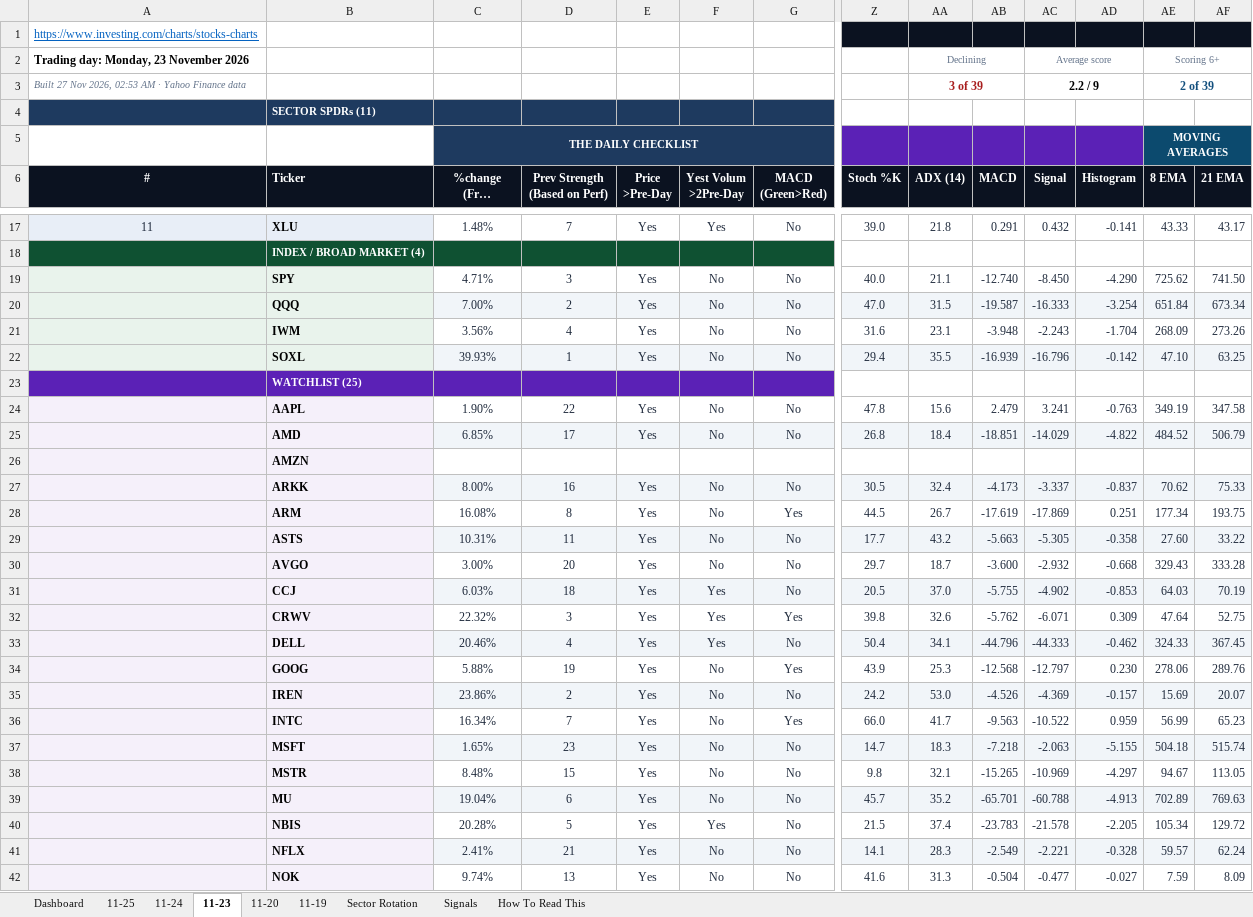
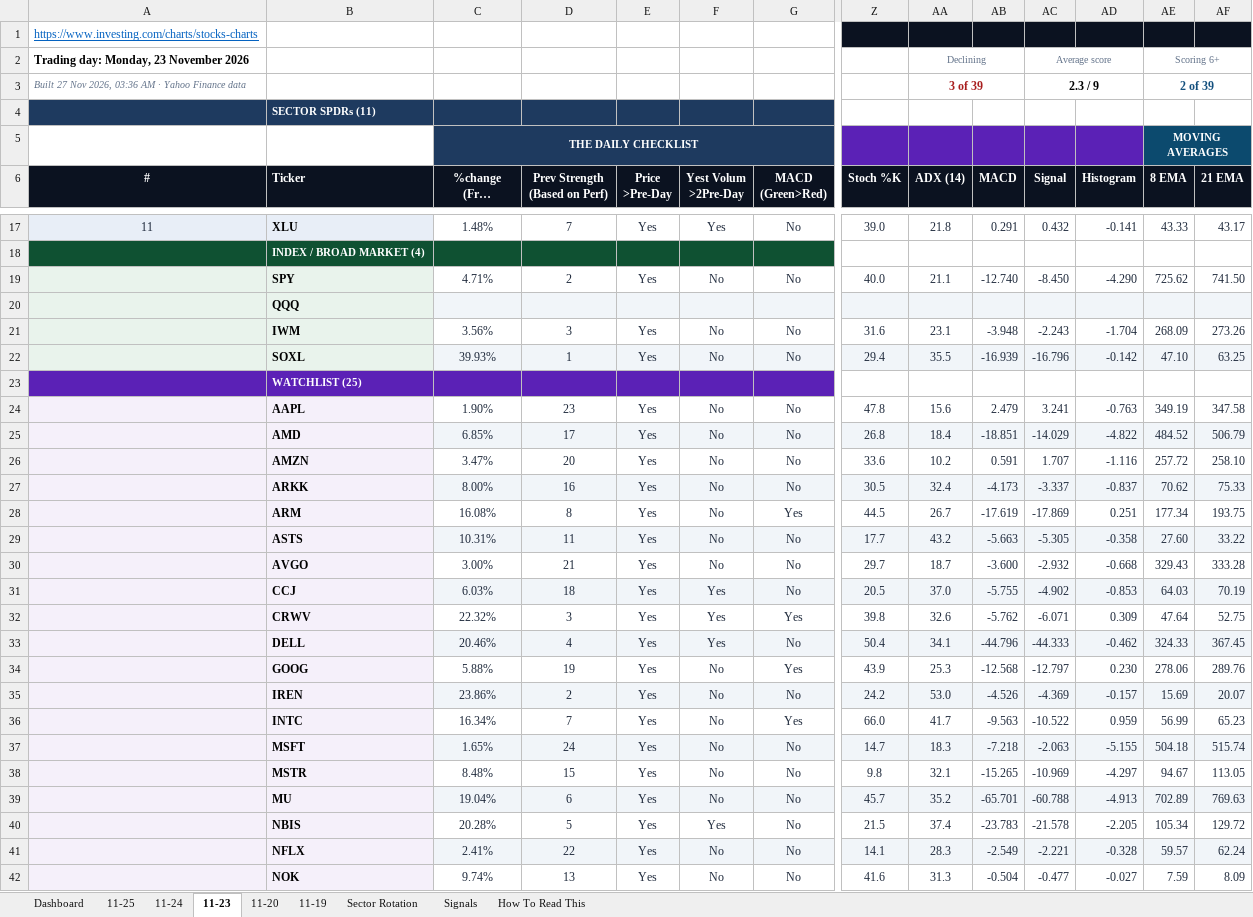
Before and after one commit to GeoWizard4645/Stock-Analysis-for-my-Grandpa, an Excel workbook: docs/data/latest.xlsx, sheet 11-23, drawn as a sheet; only a part is shown, gaps mark what is left out; long unchanged cells end in …; values as stored, in another font and other column widths than the file's, no borders; conditional formats not drawn; removed rows and columns are numbered as before the commit, all else as after; rows hold the shown columns only; the diff covers the shown part only; the diff names each change by its address in the sheet, - before the commit and + after, or states it on an @@ line.

```diff
--- a/docs/data/latest.xlsx (sheet 11-23)
+++ b/docs/data/latest.xlsx (sheet 11-23)
-A3 (#): …Nov 2026, 02:53 AM ·…
+A3 (#): …Nov 2026, 03:36 AM ·…
-AC3 (Signal): 2.2 / 9
+AC3 (Signal): 2.3 / 9
-D19 (Prev Strength (Based on Perf)): 3
+D19 (Prev Strength (Based on Perf)): 2
-row 20:  | QQQ | 7.00% | 2 | Yes | No | No | 47.0 | 31.5 | -19.587 | -16.333 | -3.254 | 651.84 | 673.34
+row 20:  | QQQ
-D21 (Prev Strength (Based on Perf)): 4
+D21 (Prev Strength (Based on Perf)): 3
-D24 (Prev Strength (Based on Perf)): 22
+D24 (Prev Strength (Based on Perf)): 23
-row 26:  | AMZN
+row 26:  | AMZN | 3.47% | 20 | Yes | No | No | 33.6 | 10.2 | 0.591 | 1.707 | -1.116 | 257.72 | 258.10
-D30 (Prev Strength (Based on Perf)): 20
+D30 (Prev Strength (Based on Perf)): 21
-D37 (Prev Strength (Based on Perf)): 23
+D37 (Prev Strength (Based on Perf)): 24
-D41 (Prev Strength (Based on Perf)): 21
+D41 (Prev Strength (Based on Perf)): 22
```
Also changed, not shown: 1 edited cell elsewhere in this sheet, sheet 11-20, sheet 11-24, sheet 11-25, sheet 11-19, sheet Dashboard, sheet Signals, 1 other file.
